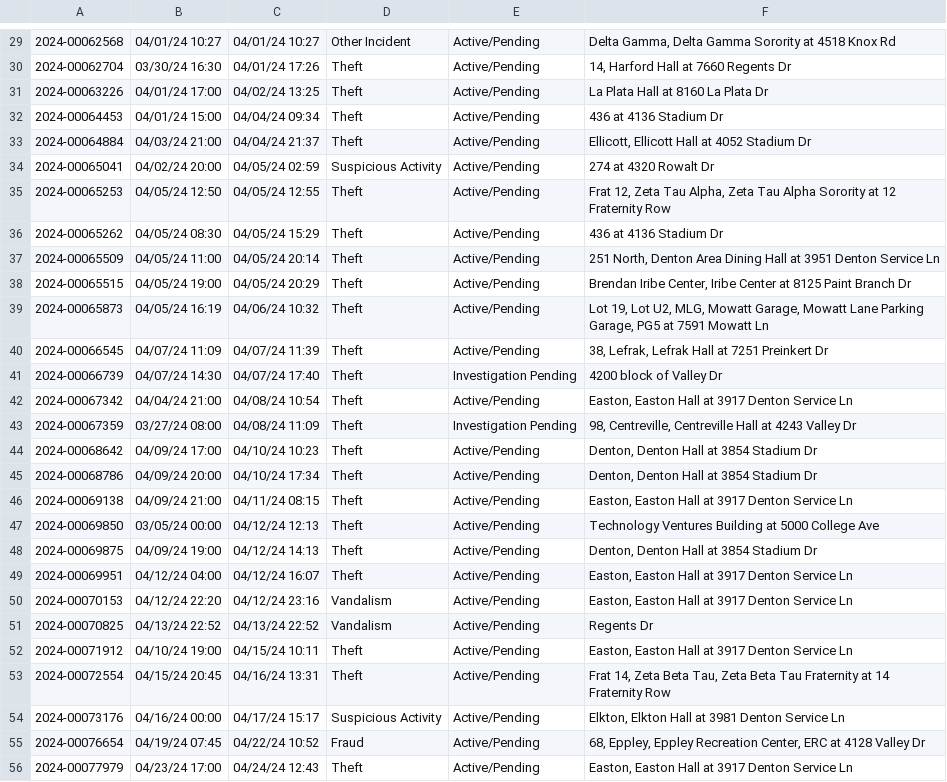
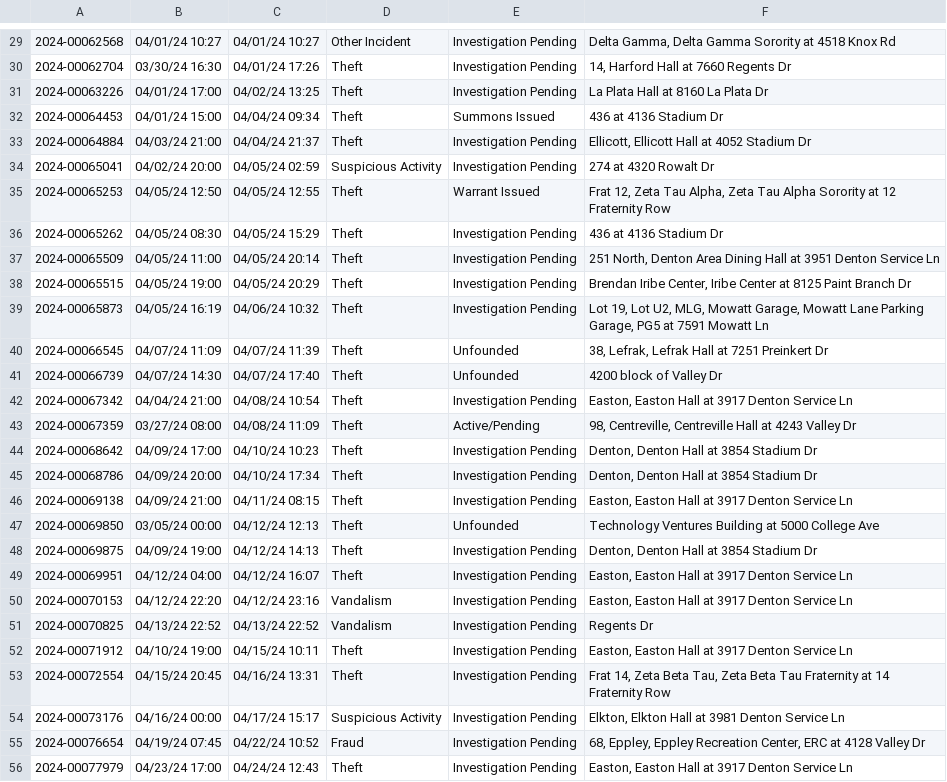
Before and after one commit to rachelmarconi/na-gov-upgrade, a CSV file: data/updated-activities.csv, drawn as a sheet; only a part is shown, gaps mark what is left out; the diff covers the shown part only; the diff names each change by its address in the sheet, - before the commit and + after, or states it on an @@ line.

```diff
--- a/data/updated-activities.csv
+++ b/data/updated-activities.csv
-E29:E31: Active/Pending
+E29:E31: Investigation Pending
-E32: Active/Pending
+E32: Summons Issued
-E33:E34: Active/Pending
+E33:E34: Investigation Pending
-E35: Active/Pending
+E35: Warrant Issued
-E36:E39: Active/Pending
+E36:E39: Investigation Pending
-E40: Active/Pending
+E40: Unfounded
-E41: Investigation Pending
+E41: Unfounded
-E42: Active/Pending
+E42: Investigation Pending
-E43: Investigation Pending
+E43: Active/Pending
-E44:E46: Active/Pending
+E44:E46: Investigation Pending
-E47: Active/Pending
+E47: Unfounded
-E48:E56: Active/Pending
+E48:E56: Investigation Pending
```
Also changed, not shown: 29 edited cells elsewhere in this file, 2 other files.
